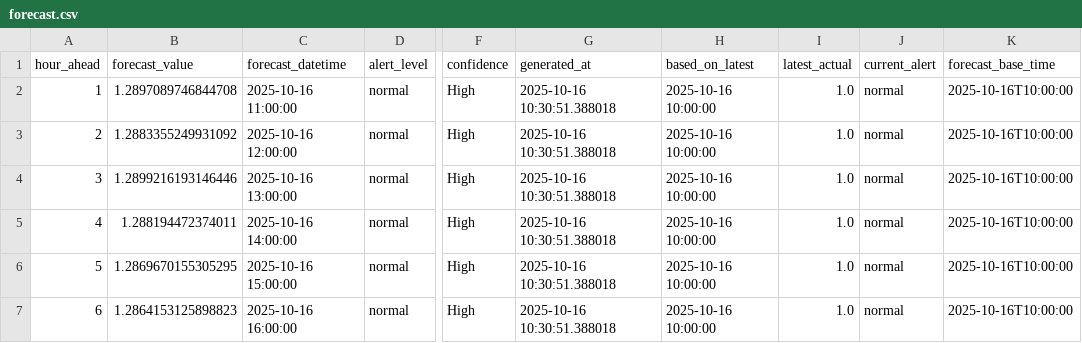
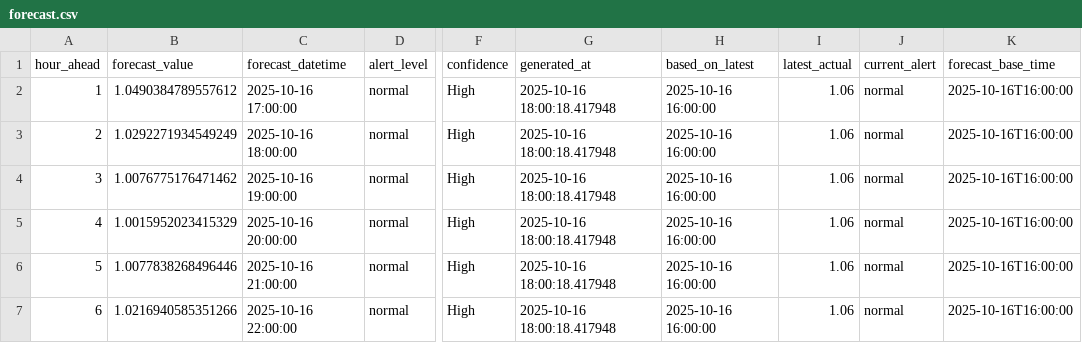
Before and after one commit to aiiotmeity/weather_forecasting, a CSV file: backend/automation/forecast.csv, drawn as a sheet; only a part is shown, gaps mark what is left out; the diff names each change by its address in the sheet, - before the commit and + after, or states it on an @@ line.

```diff
--- a/backend/automation/forecast.csv
+++ b/backend/automation/forecast.csv
-B2 (forecast_value): 1.2897089746844708
+B2 (forecast_value): 1.0490384789557612
-C2 (forecast_datetime): 2025-10-16 11:00:00
+C2 (forecast_datetime): 2025-10-16 17:00:00
-G2:G7 (generated_at): 2025-10-16 10:30:51.388018
+G2:G7 (generated_at): 2025-10-16 18:00:18.417948
-H2:H7 (based_on_latest): 2025-10-16 10:00:00
+H2:H7 (based_on_latest): 2025-10-16 16:00:00
-I2:I7 (latest_actual): 1.0
+I2:I7 (latest_actual): 1.06
-K2:K7 (forecast_base_time): 2025-10-16T10:00:00
+K2:K7 (forecast_base_time): 2025-10-16T16:00:00
-B3 (forecast_value): 1.2883355249931092
+B3 (forecast_value): 1.0292271934549249
-C3 (forecast_datetime): 2025-10-16 12:00:00
+C3 (forecast_datetime): 2025-10-16 18:00:00
-B4 (forecast_value): 1.2899216193146446
+B4 (forecast_value): 1.0076775176471462
-C4 (forecast_datetime): 2025-10-16 13:00:00
+C4 (forecast_datetime): 2025-10-16 19:00:00
-B5 (forecast_value): 1.288194472374011
+B5 (forecast_value): 1.0015952023415329
-C5 (forecast_datetime): 2025-10-16 14:00:00
+C5 (forecast_datetime): 2025-10-16 20:00:00
-B6 (forecast_value): 1.2869670155305295
+B6 (forecast_value): 1.0077838268496446
-C6 (forecast_datetime): 2025-10-16 15:00:00
+C6 (forecast_datetime): 2025-10-16 21:00:00
-B7 (forecast_value): 1.2864153125898823
+B7 (forecast_value): 1.0216940585351266
-C7 (forecast_datetime): 2025-10-16 16:00:00
+C7 (forecast_datetime): 2025-10-16 22:00:00
```
Also changed, not shown: 10 other files.
